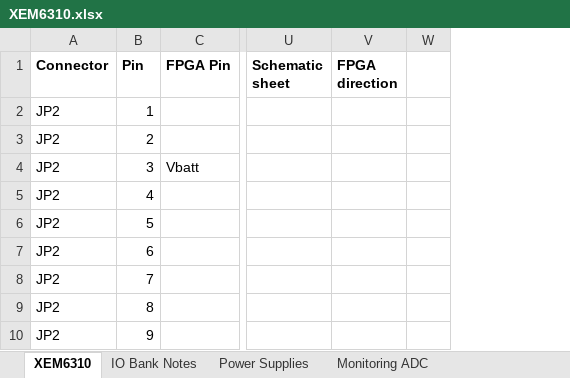
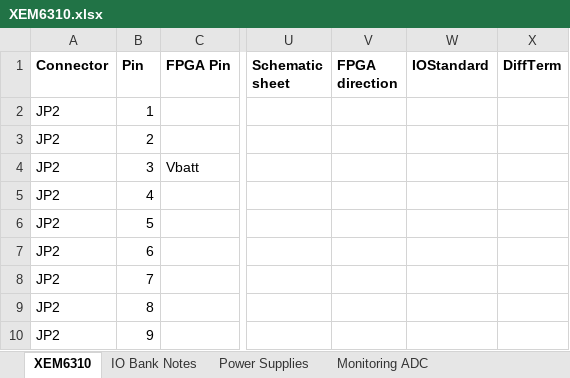
Before and after one commit to lucask07/open_covg_daq_pcb, an Excel workbook: documentation/signals/XEM6310.xlsx, sheet XEM6310, drawn as a sheet; only a part is shown, gaps mark what is left out; values as stored, in another font and other column widths than the file's, no borders; removed rows and columns are numbered as before the commit, all else as after; the diff names each change by its address in the sheet, - before the commit and + after, or states it on an @@ line.

```diff
--- a/documentation/signals/XEM6310.xlsx (sheet XEM6310)
+++ b/documentation/signals/XEM6310.xlsx (sheet XEM6310)
-column W, empty
+column W (IOStandard), empty
+column X (DiffTerm), empty
```
Also changed, not shown: schedule/tracker.xlsx, 18 other files.
